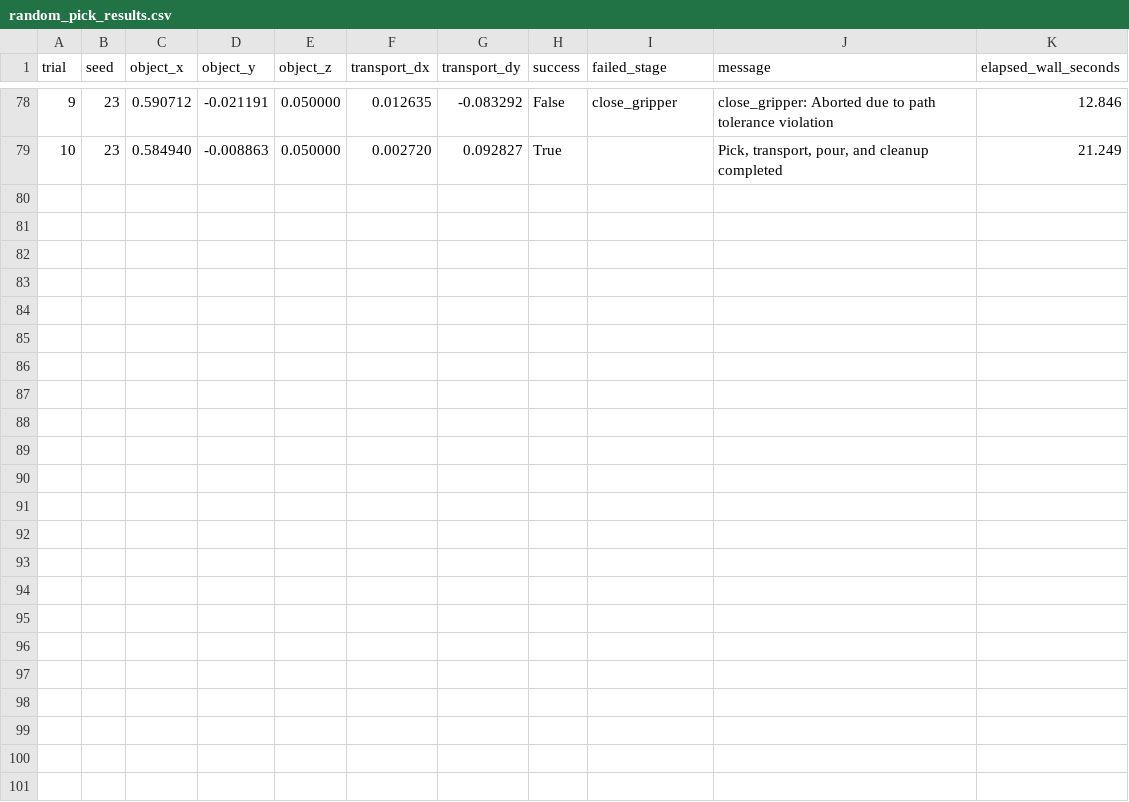
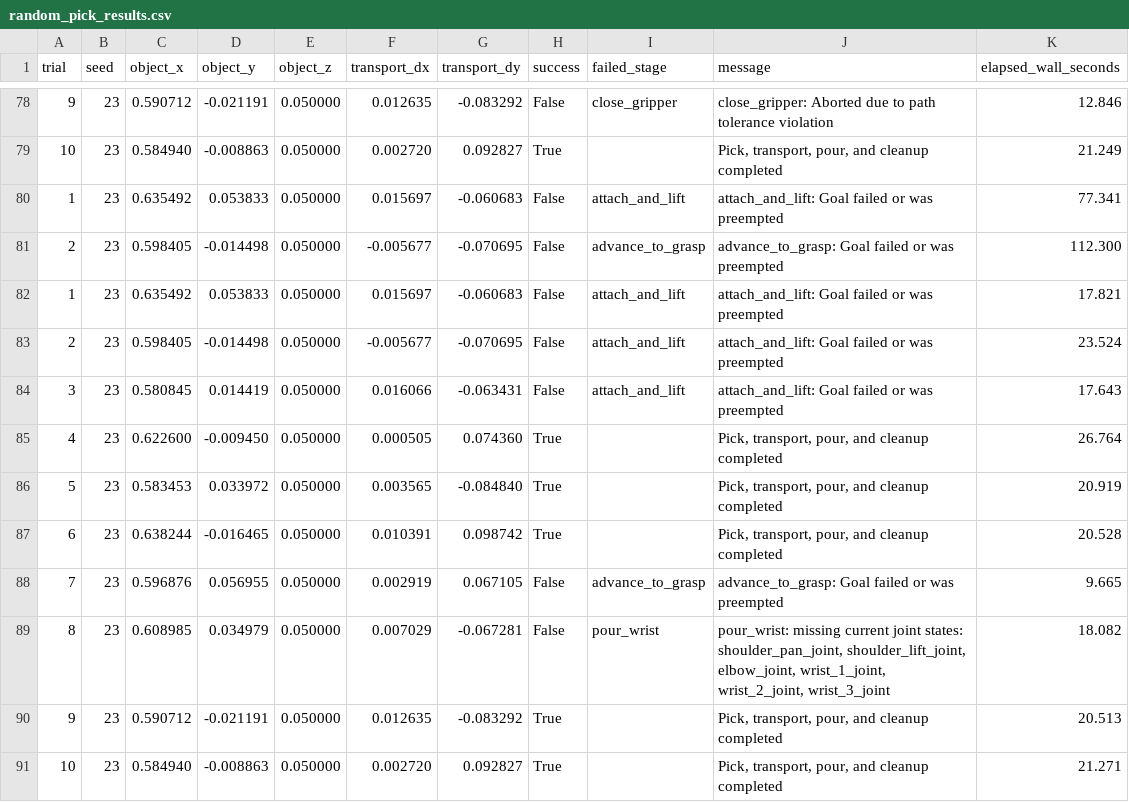
Before and after one commit to Mr-QB/uet_ur3, a CSV file: data/random_pick_results.csv (was random_pick_results.csv), drawn as a sheet; only a part is shown, gaps mark what is left out.

```diff
--- a/random_pick_results.csv
+++ b/data/random_pick_results.csv
@@ -79 +79,13 @@ trial,seed,object_x,object_y,object_z,transport_dx,transport_dy,success,failed_s
 10,23,0.584940,-0.008863,0.050000,0.002720,0.092827,True,,"Pick, transport, pour, and cleanup completed",21.249
+1,23,0.635492,0.053833,0.050000,0.015697,-0.060683,False,attach_and_lift,attach_and_lift: Goal failed or was preempted,77.341
+2,23,0.598405,-0.014498,0.050000,-0.005677,-0.070695,False,advance_to_grasp,advance_to_grasp: Goal failed or was preempted,112.300
+1,23,0.635492,0.053833,0.050000,0.015697,-0.060683,False,attach_and_lift,attach_and_lift: Goal failed or was preempted,17.821
+2,23,0.598405,-0.014498,0.050000,-0.005677,-0.070695,False,attach_and_lift,attach_and_lift: Goal failed or was preempted,23.524
+3,23,0.580845,0.014419,0.050000,0.016066,-0.063431,False,attach_and_lift,attach_and_lift: Goal failed or was preempted,17.643
+4,23,0.622600,-0.009450,0.050000,0.000505,0.074360,True,,"Pick, transport, pour, and cleanup completed",26.764
+5,23,0.583453,0.033972,0.050000,0.003565,-0.084840,True,,"Pick, transport, pour, and cleanup completed",20.919
+6,23,0.638244,-0.016465,0.050000,0.010391,0.098742,True,,"Pick, transport, pour, and cleanup completed",20.528
+7,23,0.596876,0.056955,0.050000,0.002919,0.067105,False,advance_to_grasp,advance_to_grasp: Goal failed or was preempted,9.665
+8,23,0.608985,0.034979,0.050000,0.007029,-0.067281,False,pour_wrist,"pour_wrist: missing current joint states: shoulder_pan_joint, shoulder_lift_joint, elbow_joint, wrist_1_joint, wrist_2_joint, wrist_3_joint",18.082
+9,23,0.590712,-0.021191,0.050000,0.012635,-0.083292,True,,"Pick, transport, pour, and cleanup completed",20.513
+10,23,0.584940,-0.008863,0.050000,0.002720,0.092827,True,,"Pick, transport, pour, and cleanup completed",21.271
```
Also changed, not shown: 16 other files.
